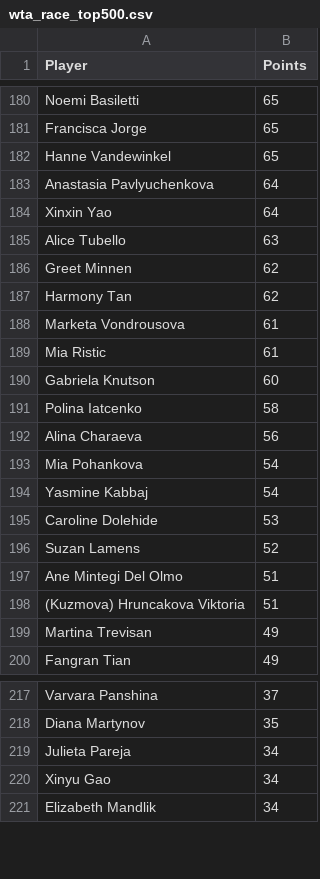
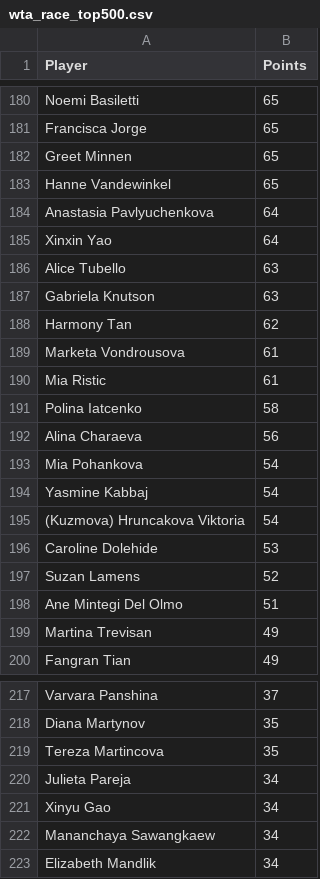
Before and after one commit to peterblum20/ATP-Race-Data, a CSV file: wta_race_top500.csv, drawn as a sheet; only a part is shown, gaps mark what is left out; the diff covers the shown part only.

```diff
--- a/wta_race_top500.csv
+++ b/wta_race_top500.csv
@@ -181,2 +181,3 @@ Noemi Basiletti,65
 Francisca Jorge,65
+Greet Minnen,65
 Hanne Vandewinkel,65
@@ -185,3 +186,3 @@ Xinxin Yao,64
 Alice Tubello,63
-Greet Minnen,62
+Gabriela Knutson,63
 Harmony Tan,62
@@ -189,3 +190,2 @@ Marketa Vondrousova,61
 Mia Ristic,61
-Gabriela Knutson,60
 Polina Iatcenko,58
@@ -194,2 +194,3 @@ Mia Pohankova,54
 Yasmine Kabbaj,54
+(Kuzmova) Hruncakova Viktoria,54
 Caroline Dolehide,53
@@ -197,3 +198,2 @@ Suzan Lamens,52
 Ane Mintegi Del Olmo,51
-(Kuzmova) Hruncakova Viktoria,51
 Martina Trevisan,49
@@ -218,4 +218,6 @@ Varvara Panshina,37
 Diana Martynov,35
+Tereza Martincova,35
 Julieta Pareja,34
 Xinyu Gao,34
+Mananchaya Sawangkaew,34
 Elizabeth Mandlik,34
```
Also changed, not shown: 12 added rows, 14 removed rows and 4 edited cells elsewhere in this file, atp_race_top500.csv.
